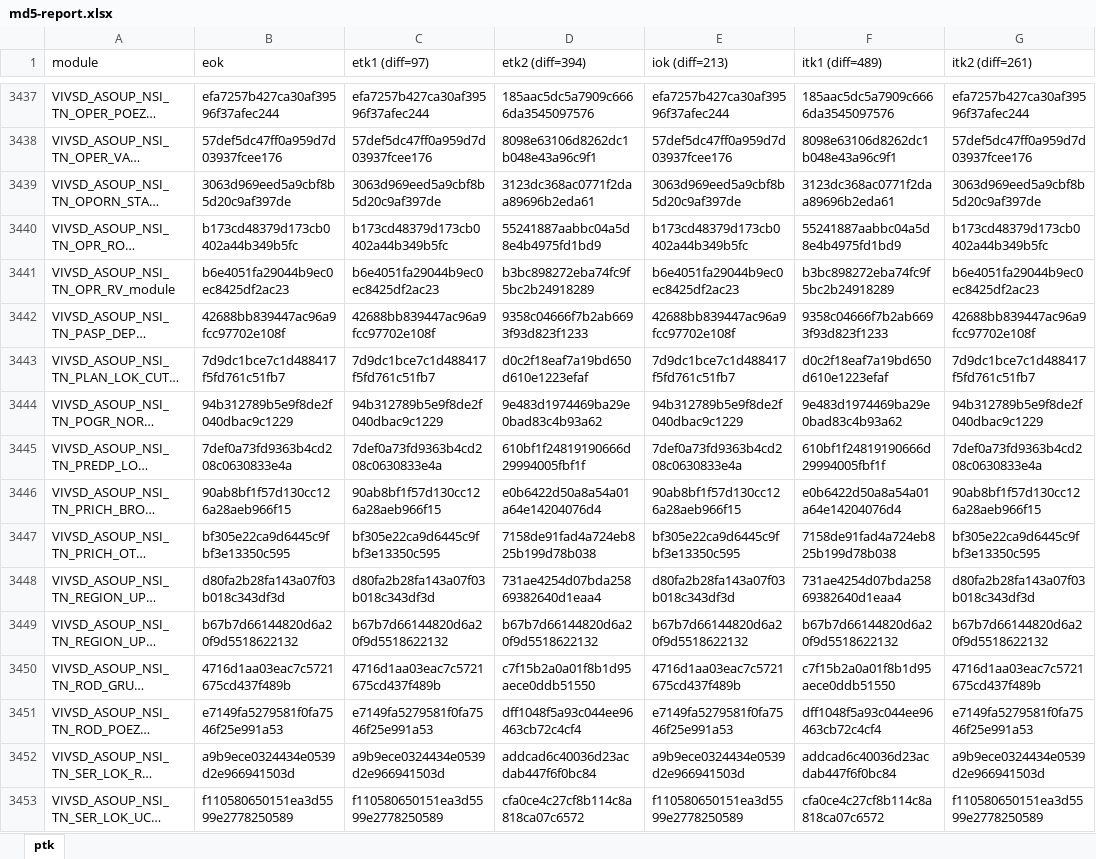
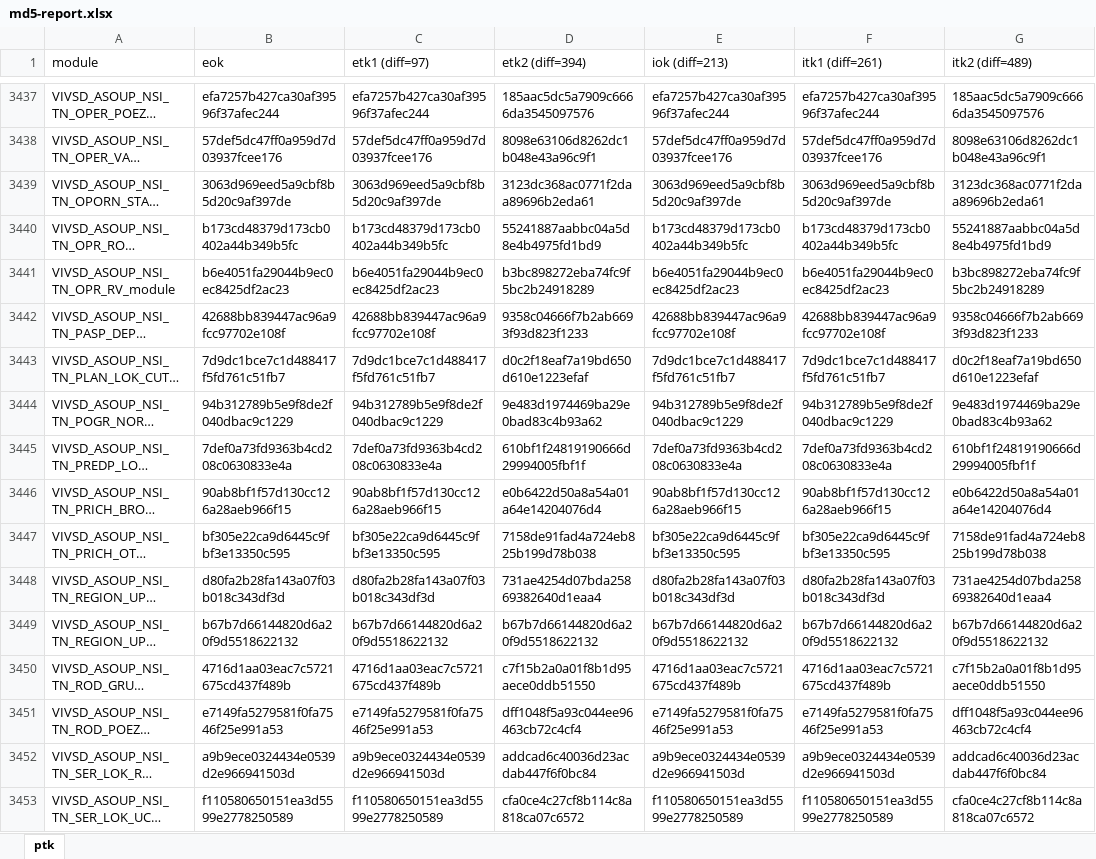
Before and after one commit to escaperoomdoc/isujt-dsl-spy, an Excel workbook: md5-report.xlsx, sheet ptk, drawn as a sheet; only a part is shown, gaps mark what is left out; long unchanged cells end in …; values as stored, in another font and other column widths than the file's, no cell formats; the diff covers the shown part only; the diff names each change by its address in the sheet, - before the commit and + after, or states it on an @@ line.

```diff
--- a/md5-report.xlsx (sheet ptk)
+++ b/md5-report.xlsx (sheet ptk)
-F1: itk1 (diff=489)
+F1: itk1 (diff=261)
-G1: itk2 (diff=261)
+G1: itk2 (diff=489)
-F3437 (itk1 (diff=261)): 185aac5dc5a7909c6666da3545097576
+F3437 (itk1 (diff=261)): efa7257b427ca30af39596f37afec244
-G3437 (itk2 (diff=489)): efa7257b427ca30af39596f37afec244
+G3437 (itk2 (diff=489)): 185aac5dc5a7909c6666da3545097576
-F3438 (itk1 (diff=261)): 8098e63106d8262dc1b048e43a96c9f1
+F3438 (itk1 (diff=261)): 57def5dc47ff0a959d7d03937fcee176
-G3438 (itk2 (diff=489)): 57def5dc47ff0a959d7d03937fcee176
+G3438 (itk2 (diff=489)): 8098e63106d8262dc1b048e43a96c9f1
-F3439 (itk1 (diff=261)): 3123dc368ac0771f2daa89696b2eda61
+F3439 (itk1 (diff=261)): 3063d969eed5a9cbf8b5d20c9af397de
-G3439 (itk2 (diff=489)): 3063d969eed5a9cbf8b5d20c9af397de
+G3439 (itk2 (diff=489)): 3123dc368ac0771f2daa89696b2eda61
-F3440 (itk1 (diff=261)): 55241887aabbc04a5d8e4b4975fd1bd9
+F3440 (itk1 (diff=261)): b173cd48379d173cb0402a44b349b5fc
-G3440 (itk2 (diff=489)): b173cd48379d173cb0402a44b349b5fc
+G3440 (itk2 (diff=489)): 55241887aabbc04a5d8e4b4975fd1bd9
-F3441 (itk1 (diff=261)): b3bc898272eba74fc9f5bc2b24918289
+F3441 (itk1 (diff=261)): b6e4051fa29044b9ec0ec8425df2ac23
-G3441 (itk2 (diff=489)): b6e4051fa29044b9ec0ec8425df2ac23
+G3441 (itk2 (diff=489)): b3bc898272eba74fc9f5bc2b24918289
-F3442 (itk1 (diff=261)): 9358c04666f7b2ab6693f93d823f1233
+F3442 (itk1 (diff=261)): 42688bb839447ac96a9fcc97702e108f
-G3442 (itk2 (diff=489)): 42688bb839447ac96a9fcc97702e108f
+G3442 (itk2 (diff=489)): 9358c04666f7b2ab6693f93d823f1233
-F3443 (itk1 (diff=261)): d0c2f18eaf7a19bd650d610e1223efaf
+F3443 (itk1 (diff=261)): 7d9dc1bce7c1d488417f5fd761c51fb7
-G3443 (itk2 (diff=489)): 7d9dc1bce7c1d488417f5fd761c51fb7
+G3443 (itk2 (diff=489)): d0c2f18eaf7a19bd650d610e1223efaf
-F3444 (itk1 (diff=261)): 9e483d1974469ba29e0bad83c4b93a62
+F3444 (itk1 (diff=261)): 94b312789b5e9f8de2f040dbac9c1229
-G3444 (itk2 (diff=489)): 94b312789b5e9f8de2f040dbac9c1229
+G3444 (itk2 (diff=489)): 9e483d1974469ba29e0bad83c4b93a62
-F3445 (itk1 (diff=261)): 610bf1f24819190666d29994005fbf1f
+F3445 (itk1 (diff=261)): 7def0a73fd9363b4cd208c0630833e4a
-G3445 (itk2 (diff=489)): 7def0a73fd9363b4cd208c0630833e4a
+G3445 (itk2 (diff=489)): 610bf1f24819190666d29994005fbf1f
-F3446 (itk1 (diff=261)): e0b6422d50a8a54a01a64e14204076d4
+F3446 (itk1 (diff=261)): 90ab8bf1f57d130cc126a28aeb966f15
-G3446 (itk2 (diff=489)): 90ab8bf1f57d130cc126a28aeb966f15
+G3446 (itk2 (diff=489)): e0b6422d50a8a54a01a64e14204076d4
-F3447 (itk1 (diff=261)): 7158de91fad4a724eb825b199d78b038
+F3447 (itk1 (diff=261)): bf305e22ca9d6445c9fbf3e13350c595
-G3447 (itk2 (diff=489)): bf305e22ca9d6445c9fbf3e13350c595
+G3447 (itk2 (diff=489)): 7158de91fad4a724eb825b199d78b038
-F3448 (itk1 (diff=261)): 731ae4254d07bda25869382640d1eaa4
+F3448 (itk1 (diff=261)): d80fa2b28fa143a07f03b018c343df3d
-G3448 (itk2 (diff=489)): d80fa2b28fa143a07f03b018c343df3d
+G3448 (itk2 (diff=489)): 731ae4254d07bda25869382640d1eaa4
-F3450 (itk1 (diff=261)): c7f15b2a0a01f8b1d95aece0ddb51550
+F3450 (itk1 (diff=261)): 4716d1aa03eac7c5721675cd437f489b
-G3450 (itk2 (diff=489)): 4716d1aa03eac7c5721675cd437f489b
+G3450 (itk2 (diff=489)): c7f15b2a0a01f8b1d95aece0ddb51550
-F3451 (itk1 (diff=261)): dff1048f5a93c044ee96463cb72c4cf4
+F3451 (itk1 (diff=261)): e7149fa5279581f0fa7546f25e991a53
-G3451 (itk2 (diff=489)): e7149fa5279581f0fa7546f25e991a53
+G3451 (itk2 (diff=489)): dff1048f5a93c044ee96463cb72c4cf4
-F3452 (itk1 (diff=261)): addcad6c40036d23acdab447f6f0bc84
+F3452 (itk1 (diff=261)): a9b9ece0324434e0539d2e966941503d
-G3452 (itk2 (diff=489)): a9b9ece0324434e0539d2e966941503d
+G3452 (itk2 (diff=489)): addcad6c40036d23acdab447f6f0bc84
-F3453 (itk1 (diff=261)): cfa0ce4c27cf8b114c8a818ca07c6572
+F3453 (itk1 (diff=261)): f110580650151ea3d5599e2778250589
-G3453 (itk2 (diff=489)): f110580650151ea3d5599e2778250589
+G3453 (itk2 (diff=489)): cfa0ce4c27cf8b114c8a818ca07c6572
```
Also changed, not shown: 770 edited cells elsewhere in this sheet, cell formats, 2 other files.
